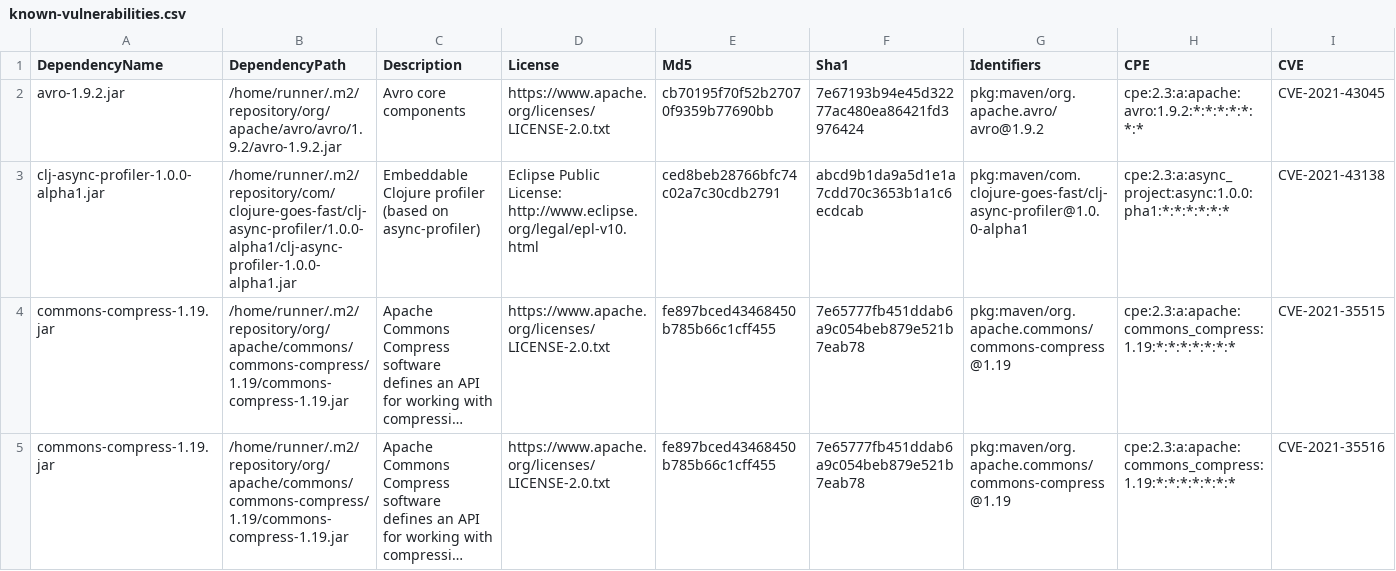
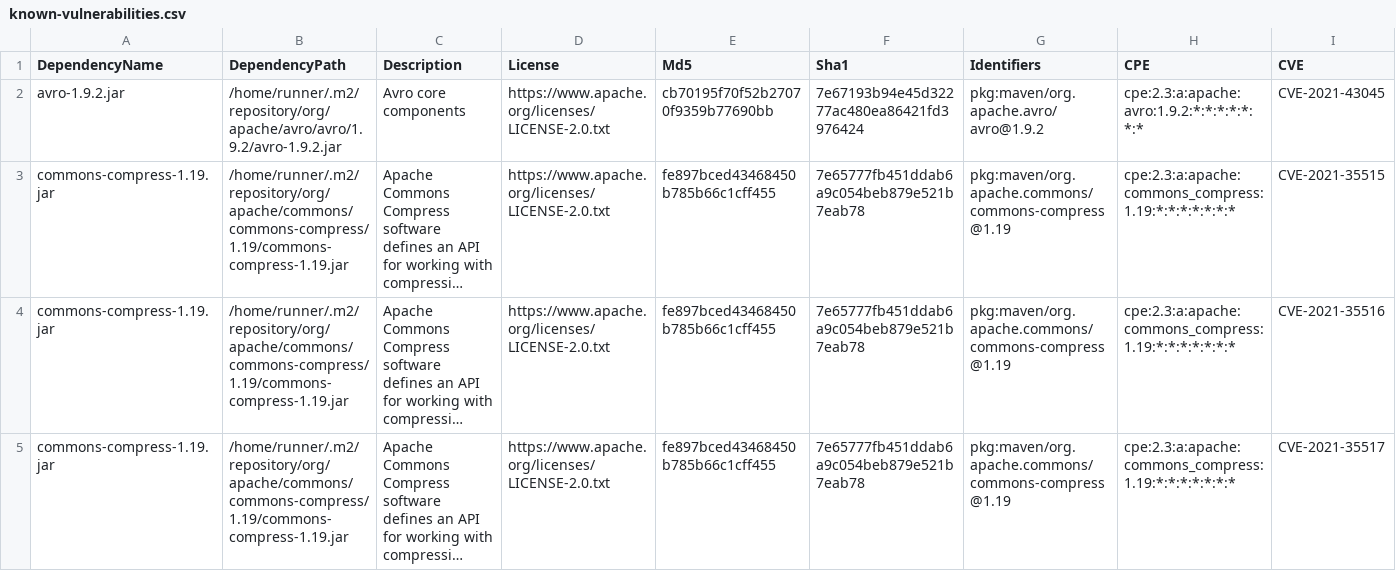
Before and after one commit to piotr-yuxuan/tsv-processing, a CSV file: doc/known-vulnerabilities.csv, drawn as a sheet; only a part is shown; the shorter side is filled out with more unchanged rows; long unchanged cells end in …; rows hold the shown columns only; the diff names each change by its address in the sheet, - before the commit and + after, or states it on an @@ line.

Commit message:
Update known vulnerabilities

```diff
--- a/doc/known-vulnerabilities.csv
+++ b/doc/known-vulnerabilities.csv
-row 3: clj-async-profiler-1.0.0-alpha1.jar | /home/runner/.m2/repository/com/clojure-goes-fast/clj-async-profiler/1.0.0-alpha1/clj-async-profiler-1.0.0-alpha1.jar | Embeddable Clojure profiler (based on async-profiler) | Eclipse Public License: http://www.eclipse.org/legal/epl-v10.html | ced8beb28766bfc74c02a7c30cdb2791 | abcd9b1da9a5d1e1a7cdd70c3653b1a1c6ecdcab | pkg:maven/com.clojure-goes-fast/clj-async-profiler@1.0.0-alpha1 | cpe:2.3:a:async_project:async:1.0.0:pha1:*:*:*:*:*:* | CVE-2021-43138
```
